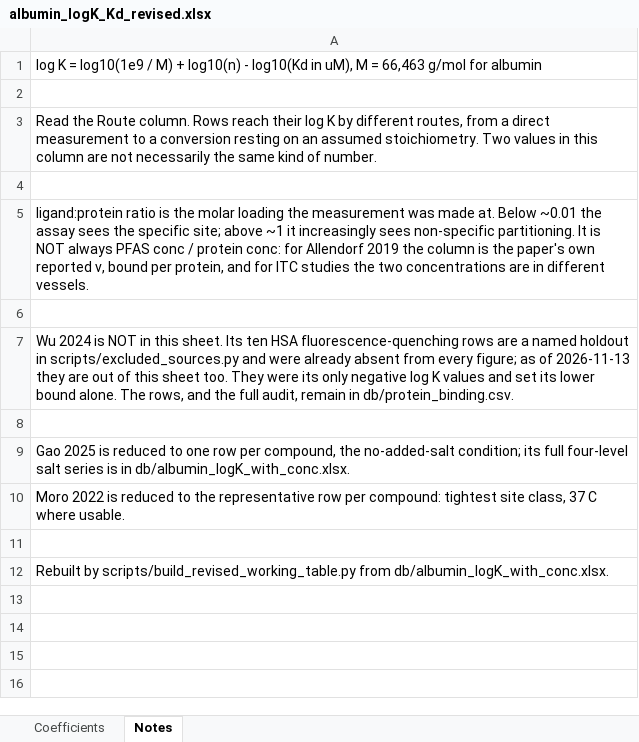
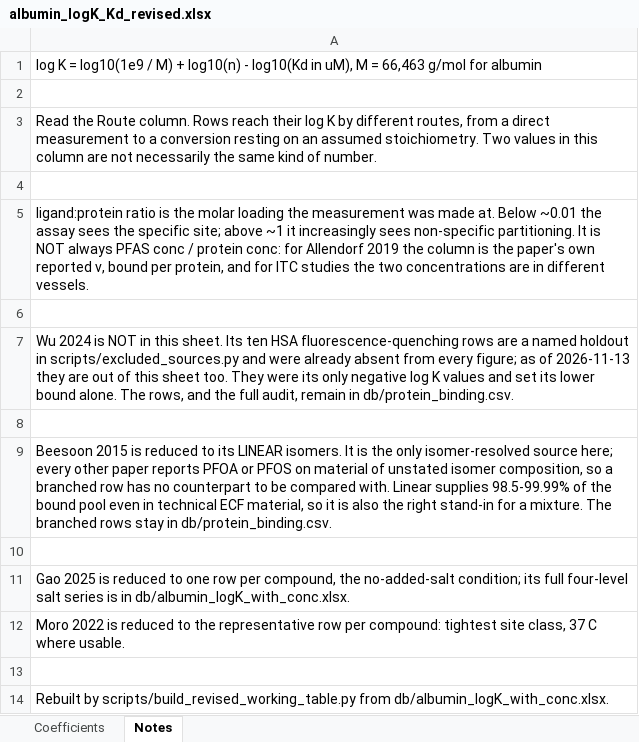
Before and after one commit to sdey17/pfas_tk, an Excel workbook: tk_review/albumin_logK_Kd_revised.xlsx, sheet Notes, drawn as a sheet; values as stored, in another font and other column widths than the file's, no borders; the diff names each change by its address in the sheet, - before the commit and + after, or states it on an @@ line.

```diff
--- a/tk_review/albumin_logK_Kd_revised.xlsx (sheet Notes)
+++ b/tk_review/albumin_logK_Kd_revised.xlsx (sheet Notes)
+row 9: Beesoon 2015 is reduced to its LINEAR isomers. It is the only isomer-resolved source here; every other paper reports PFOA or PFOS on material of unstated isomer composition, so a branched row has no counterpart to be compared with. Linear supplies 98.5-99.99% of the bound pool even in technical ECF material, so it is also the right stand-in for a mixture. The branched rows stay in db/protein_binding.csv.
+row 10: (empty)
```
Also changed, not shown: sheet Coefficients, 4 other files.
